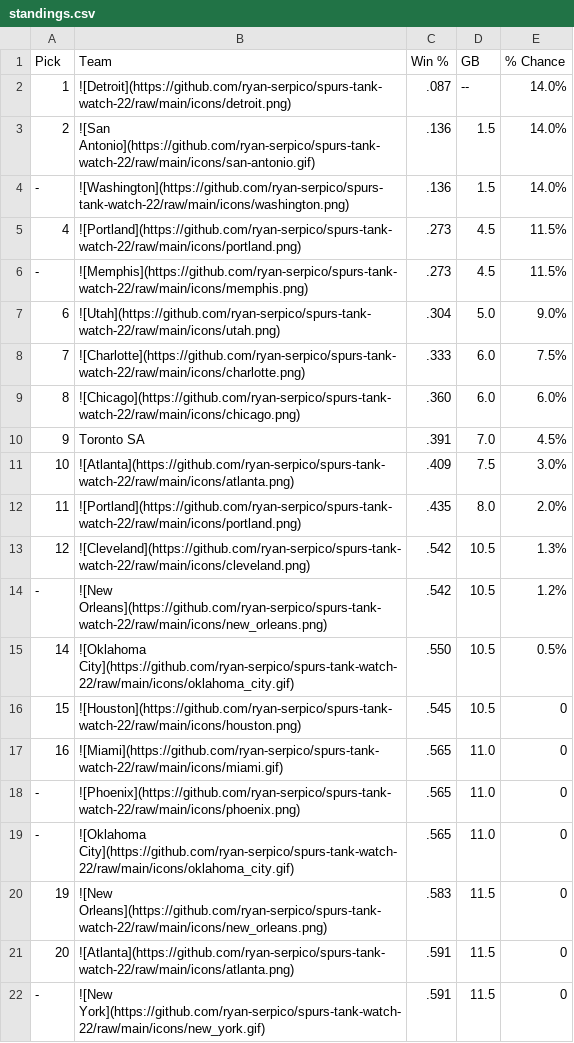
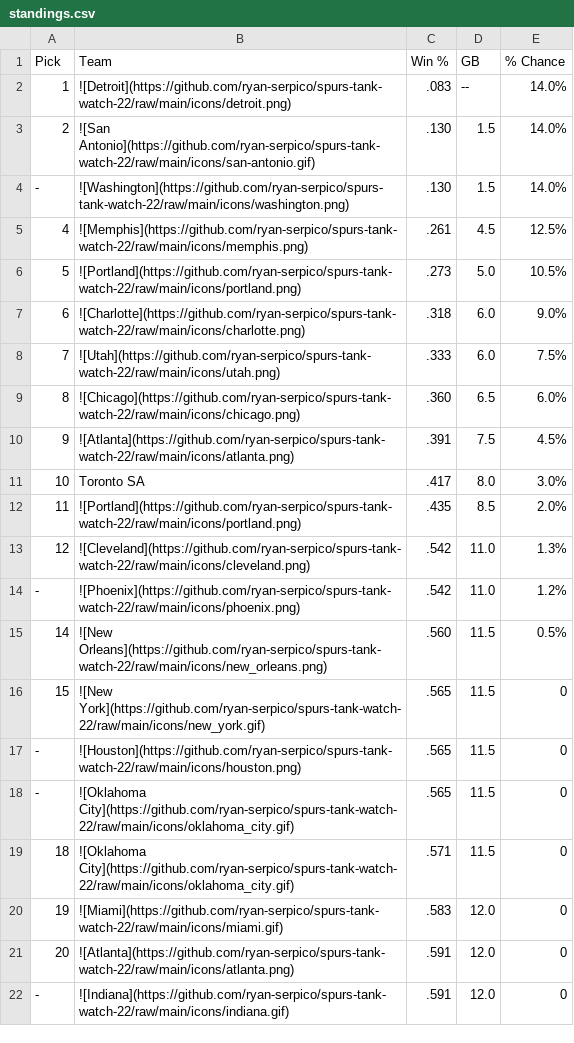
Before and after one commit to ryan-serpico/spurs-tank-watch-22, a CSV file: output/standings.csv, drawn as a sheet; only a part is shown; the diff covers the shown part only.

Commit message:
Latest data: Thu Dec 14 09:01:23 UTC 2023

```diff
--- a/output/standings.csv
+++ b/output/standings.csv
@@ -1,22 +1,22 @@
 Pick,Team,Win %,GB,% Chance
-1,![Detroit](https://github.com/ryan-serpico/spurs-tank-watch-22/raw/main/icons/detroit.png),.087,--,14.0%
-2,![San Antonio](https://github.com/ryan-serpico/spurs-tank-watch-22/raw/main/icons/san-antonio.gif),.136,1.5,14.0%
--,![Washington](https://github.com/ryan-serpico/spurs-tank-watch-22/raw/main/icons/washington.png),.136,1.5,14.0%
-4,![Portland](https://github.com/ryan-serpico/spurs-tank-watch-22/raw/main/icons/portland.png),.273,4.5,11.5%
--,![Memphis](https://github.com/ryan-serpico/spurs-tank-watch-22/raw/main/icons/memphis.png),.273,4.5,11.5%
-6,![Utah](https://github.com/ryan-serpico/spurs-tank-watch-22/raw/main/icons/utah.png),.304,5.0,9.0%
-7,![Charlotte](https://github.com/ryan-serpico/spurs-tank-watch-22/raw/main/icons/charlotte.png),.333,6.0,7.5%
-8,![Chicago](https://github.com/ryan-serpico/spurs-tank-watch-22/raw/main/icons/chicago.png),.360,6.0,6.0%
-9,Toronto SA,.391,7.0,4.5%
-10,![Atlanta](https://github.com/ryan-serpico/spurs-tank-watch-22/raw/main/icons/atlanta.png),.409,7.5,3.0%
-11,![Portland](https://github.com/ryan-serpico/spurs-tank-watch-22/raw/main/icons/portland.png),.435,8.0,2.0%
-12,![Cleveland](https://github.com/ryan-serpico/spurs-tank-watch-22/raw/main/icons/cleveland.png),.542,10.5,1.3%
--,![New Orleans](https://github.com/ryan-serpico/spurs-tank-watch-22/raw/main/icons/new_orleans.png),.542,10.5,1.2%
-14,![Oklahoma City](https://github.com/ryan-serpico/spurs-tank-watch-22/raw/main/icons/oklahoma_city.gif),.550,10.5,0.5%
-15,![Houston](https://github.com/ryan-serpico/spurs-tank-watch-22/raw/main/icons/houston.png),.545,10.5,0
-16,![Miami](https://github.com/ryan-serpico/spurs-tank-watch-22/raw/main/icons/miami.gif),.565,11.0,0
--,![Phoenix](https://github.com/ryan-serpico/spurs-tank-watch-22/raw/main/icons/phoenix.png),.565,11.0,0
--,![Oklahoma City](https://github.com/ryan-serpico/spurs-tank-watch-22/raw/main/icons/oklahoma_city.gif),.565,11.0,0
-19,![New Orleans](https://github.com/ryan-serpico/spurs-tank-watch-22/raw/main/icons/new_orleans.png),.583,11.5,0
-20,![Atlanta](https://github.com/ryan-serpico/spurs-tank-watch-22/raw/main/icons/atlanta.png),.591,11.5,0
--,![New York](https://github.com/ryan-serpico/spurs-tank-watch-22/raw/main/icons/new_york.gif),.591,11.5,0
+1,![Detroit](https://github.com/ryan-serpico/spurs-tank-watch-22/raw/main/icons/detroit.png),.083,--,14.0%
+2,![San Antonio](https://github.com/ryan-serpico/spurs-tank-watch-22/raw/main/icons/san-antonio.gif),.130,1.5,14.0%
+-,![Washington](https://github.com/ryan-serpico/spurs-tank-watch-22/raw/main/icons/washington.png),.130,1.5,14.0%
+4,![Memphis](https://github.com/ryan-serpico/spurs-tank-watch-22/raw/main/icons/memphis.png),.261,4.5,12.5%
+5,![Portland](https://github.com/ryan-serpico/spurs-tank-watch-22/raw/main/icons/portland.png),.273,5.0,10.5%
+6,![Charlotte](https://github.com/ryan-serpico/spurs-tank-watch-22/raw/main/icons/charlotte.png),.318,6.0,9.0%
+7,![Utah](https://github.com/ryan-serpico/spurs-tank-watch-22/raw/main/icons/utah.png),.333,6.0,7.5%
+8,![Chicago](https://github.com/ryan-serpico/spurs-tank-watch-22/raw/main/icons/chicago.png),.360,6.5,6.0%
+9,![Atlanta](https://github.com/ryan-serpico/spurs-tank-watch-22/raw/main/icons/atlanta.png),.391,7.5,4.5%
+10,Toronto SA,.417,8.0,3.0%
+11,![Portland](https://github.com/ryan-serpico/spurs-tank-watch-22/raw/main/icons/portland.png),.435,8.5,2.0%
+12,![Cleveland](https://github.com/ryan-serpico/spurs-tank-watch-22/raw/main/icons/cleveland.png),.542,11.0,1.3%
+-,![Phoenix](https://github.com/ryan-serpico/spurs-tank-watch-22/raw/main/icons/phoenix.png),.542,11.0,1.2%
+14,![New Orleans](https://github.com/ryan-serpico/spurs-tank-watch-22/raw/main/icons/new_orleans.png),.560,11.5,0.5%
+15,![New York](https://github.com/ryan-serpico/spurs-tank-watch-22/raw/main/icons/new_york.gif),.565,11.5,0
+-,![Houston](https://github.com/ryan-serpico/spurs-tank-watch-22/raw/main/icons/houston.png),.565,11.5,0
+-,![Oklahoma City](https://github.com/ryan-serpico/spurs-tank-watch-22/raw/main/icons/oklahoma_city.gif),.565,11.5,0
+18,![Oklahoma City](https://github.com/ryan-serpico/spurs-tank-watch-22/raw/main/icons/oklahoma_city.gif),.571,11.5,0
+19,![Miami](https://github.com/ryan-serpico/spurs-tank-watch-22/raw/main/icons/miami.gif),.583,12.0,0
+20,![Atlanta](https://github.com/ryan-serpico/spurs-tank-watch-22/raw/main/icons/atlanta.png),.591,12.0,0
+-,![Indiana](https://github.com/ryan-serpico/spurs-tank-watch-22/raw/main/icons/indiana.gif),.591,12.0,0
```
Also changed, not shown: 1 added row, 1 removed row and 13 edited cells elsewhere in this file, 2 other files.
